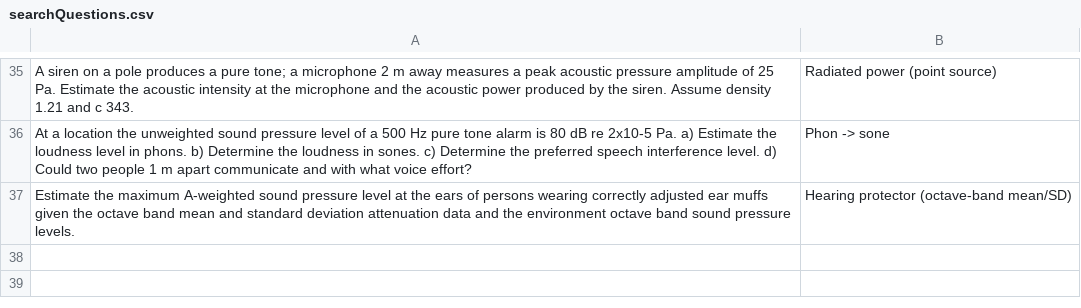
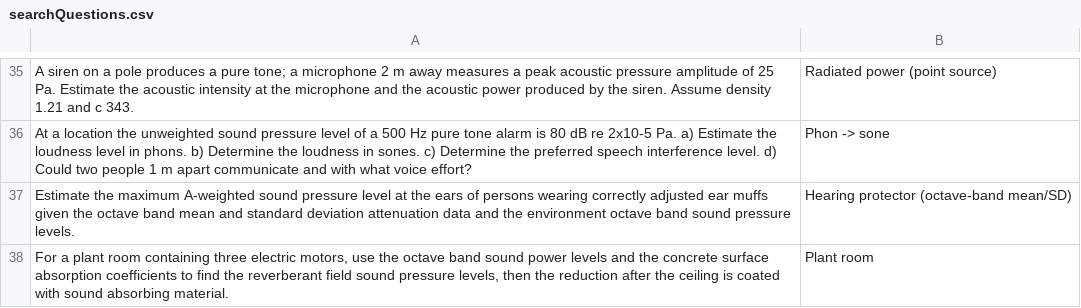
Before and after one commit to AirTrafficController/MECH9325-MATLAB-AIO, a CSV file: searchQuestions.csv, drawn as a sheet; only a part is shown, gaps mark what is left out; the diff names each change by its address in the sheet, - before the commit and + after, or states it on an @@ line.

```diff
--- a/searchQuestions.csv
+++ b/searchQuestions.csv
+row 38: For a plant room containing three electric motors, use the octave band sound power levels and the concrete surface absorption coefficients to find the reverberant field sound pressure levels, then the reduction after the ceiling is coated with sound absorbing material. | Plant room
```
Also changed, not shown: 1 other file.
